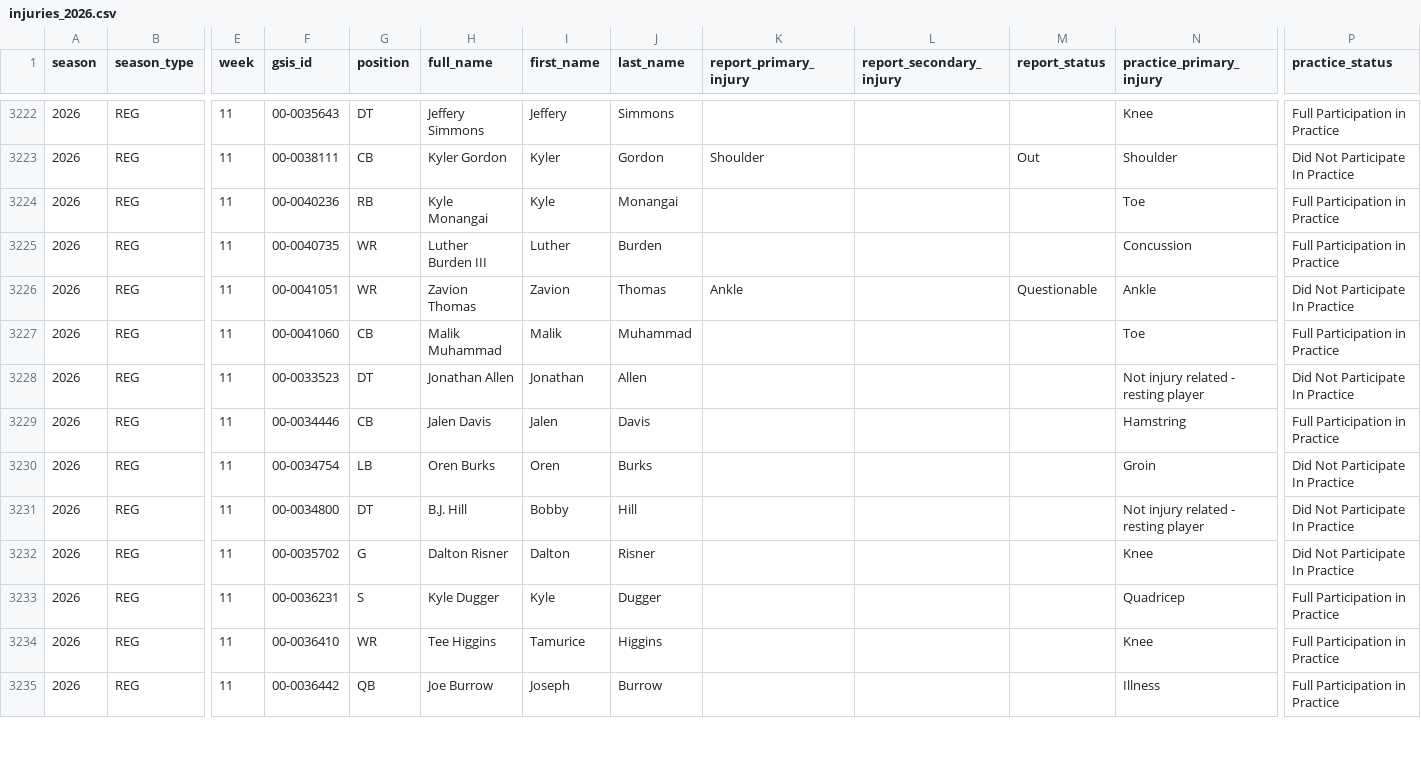
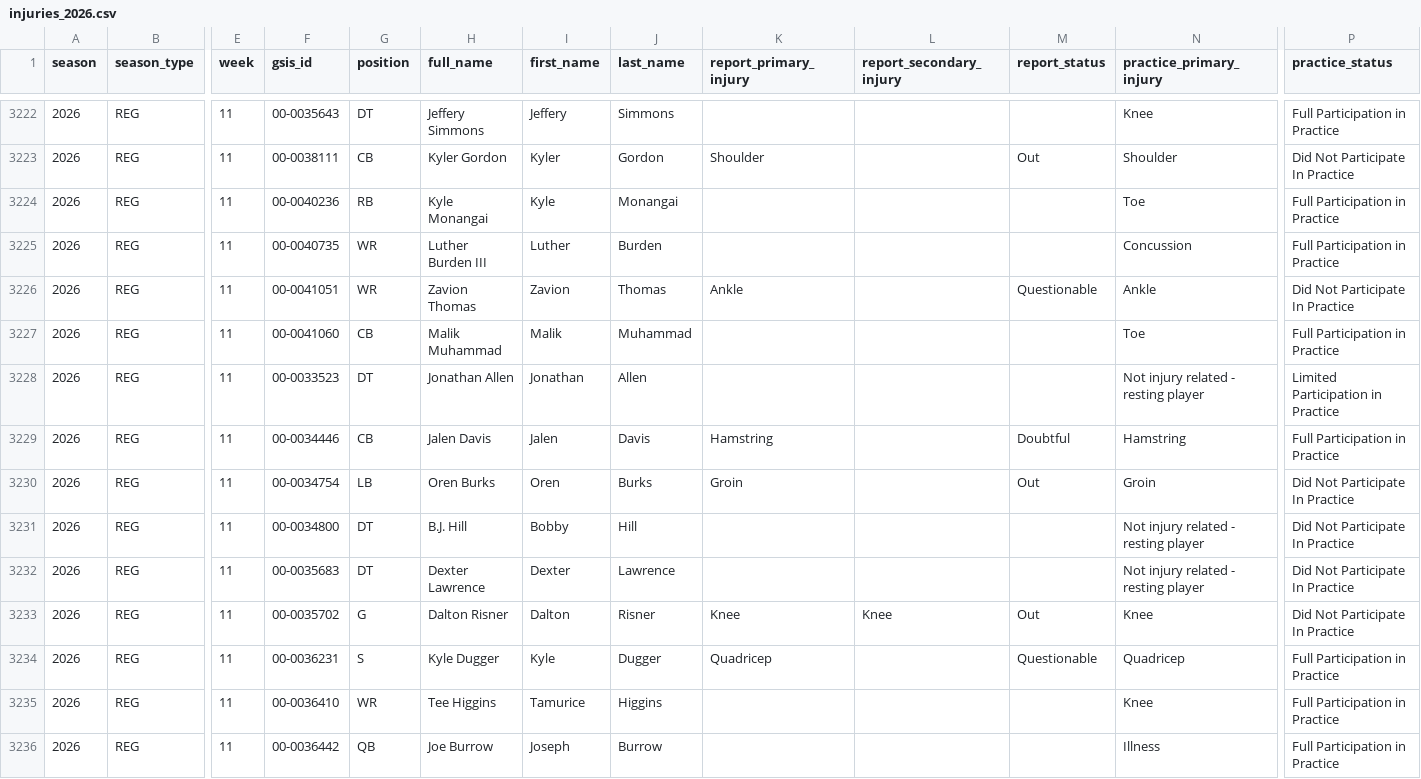
Before and after one commit to Sitesja/NFL-Touchdown-Scorers, a CSV file: data/injuries_2026.csv, drawn as a sheet; only a part is shown, gaps mark what is left out; addresses are those after the commit; rows hold the shown columns only; the diff covers the shown part only; the diff names each change by its address in the sheet, - before the commit and + after, or states it on an @@ line.

```diff
--- a/data/injuries_2026.csv
+++ b/data/injuries_2026.csv
-P3228 (practice_status): Did Not Participate In Practice
+P3228 (practice_status): Limited Participation in Practice
-K3229 (report_primary_injury): (empty)
+K3229 (report_primary_injury): Hamstring
-M3229 (report_status): (empty)
+M3229 (report_status): Doubtful
-K3230 (report_primary_injury): (empty)
+K3230 (report_primary_injury): Groin
-M3230 (report_status): (empty)
+M3230 (report_status): Out
+row 3232: 2026 | REG | 11 | 00-0035683 | DT | Dexter Lawrence | Dexter | Lawrence |  |  |  | Not injury related - resting player | Did Not Participate In Practice
-K3233 (report_primary_injury): (empty)
+K3233 (report_primary_injury): Knee
-L3233 (report_secondary_injury): (empty)
+L3233 (report_secondary_injury): Knee
-M3233 (report_status): (empty)
+M3233 (report_status): Out
-K3234 (report_primary_injury): (empty)
+K3234 (report_primary_injury): Quadricep
-M3234 (report_status): (empty)
+M3234 (report_status): Questionable
```
Also changed, not shown: 2 added rows and 20 edited cells elsewhere in this file.
